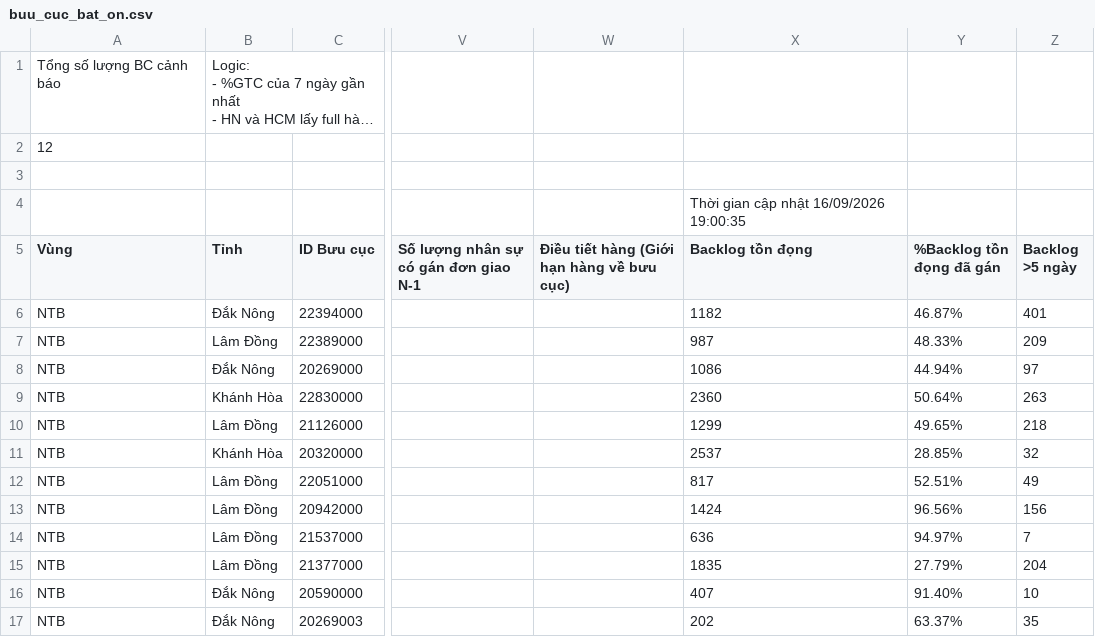
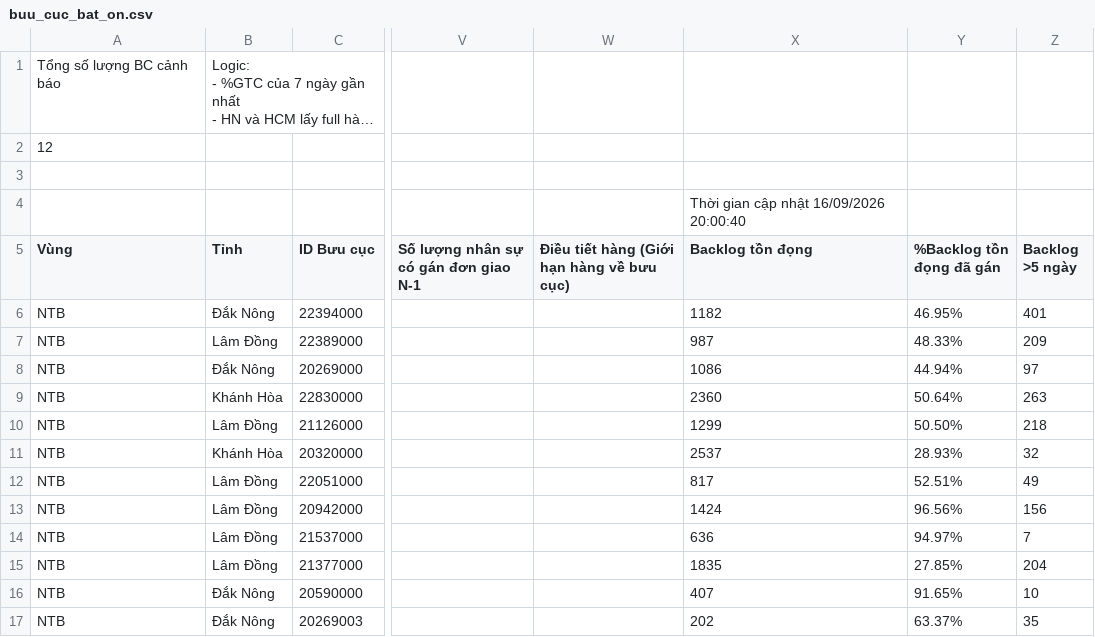
Before and after one commit to thuyntt2-creator/Dashboard_NTB_2026, a CSV file: buu_cuc_bat_on.csv, drawn as a sheet; only a part is shown, gaps mark what is left out; long unchanged cells end in …; the diff names each change by its address in the sheet, - before the commit and + after, or states it on an @@ line.

Commit message:
Auto update data, DB and /hop weekly report

```diff
--- a/buu_cuc_bat_on.csv
+++ b/buu_cuc_bat_on.csv
-X4 (Backlog tồn đọng): Thời gian cập nhật 16/09/2026 19:00:35
+X4 (Backlog tồn đọng): Thời gian cập nhật 16/09/2026 20:00:40
-Y6 (%Backlog tồn đọng đã gán): 46.87%
+Y6 (%Backlog tồn đọng đã gán): 46.95%
-Y10 (%Backlog tồn đọng đã gán): 49.65%
+Y10 (%Backlog tồn đọng đã gán): 50.50%
-Y11 (%Backlog tồn đọng đã gán): 28.85%
+Y11 (%Backlog tồn đọng đã gán): 28.93%
-Y15 (%Backlog tồn đọng đã gán): 27.79%
+Y15 (%Backlog tồn đọng đã gán): 27.85%
-Y16 (%Backlog tồn đọng đã gán): 91.40%
+Y16 (%Backlog tồn đọng đã gán): 91.65%
```
Also changed, not shown: 14 other files.
